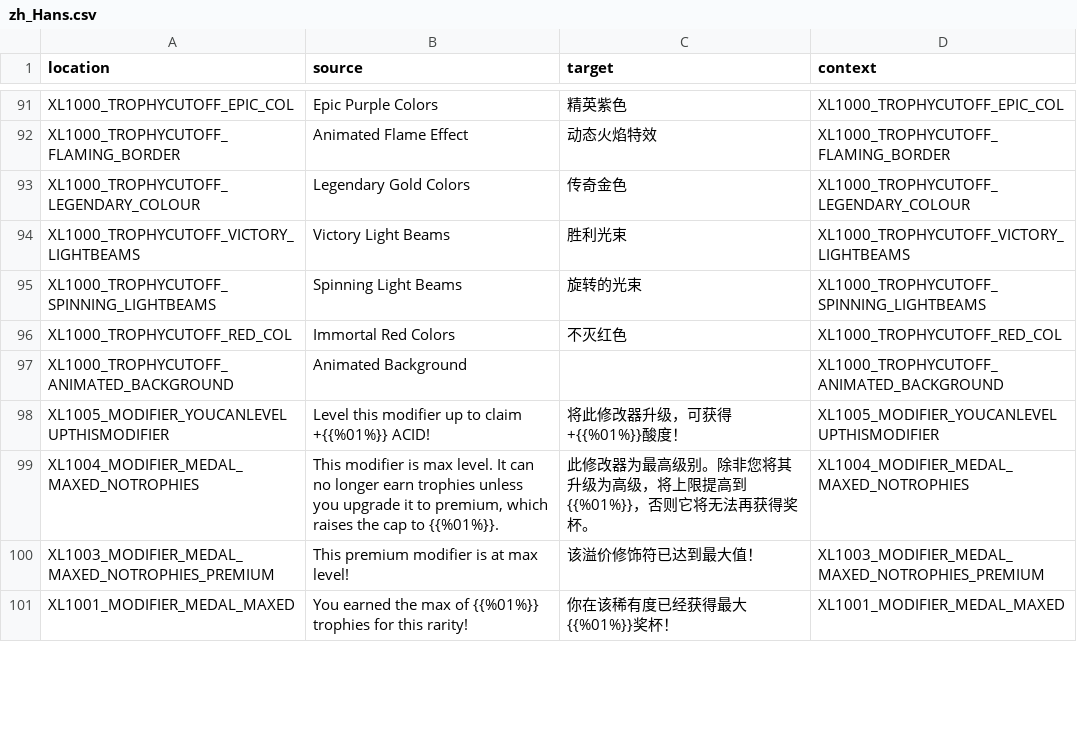
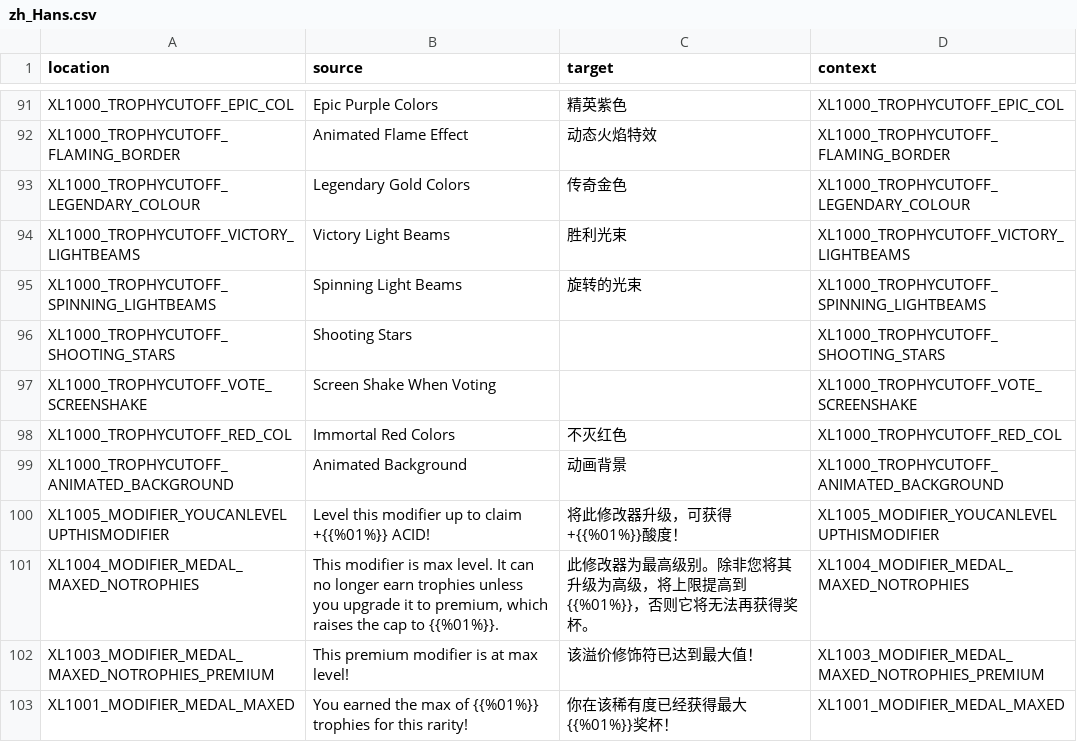
Before and after one commit to bencelot/GeneshiftTranslations, a CSV file: zh_Hans.csv, drawn as a sheet; only a part is shown, gaps mark what is left out; the diff covers the shown part only.

```diff
--- a/zh_Hans.csv
+++ b/zh_Hans.csv
@@ -95,4 +95,6 @@
 "XL1000_TROPHYCUTOFF_SPINNING_LIGHTBEAMS","Spinning Light Beams","旋转的光束","XL1000_TROPHYCUTOFF_SPINNING_LIGHTBEAMS"
+"XL1000_TROPHYCUTOFF_SHOOTING_STARS","Shooting Stars","","XL1000_TROPHYCUTOFF_SHOOTING_STARS"
+"XL1000_TROPHYCUTOFF_VOTE_SCREENSHAKE","Screen Shake When Voting","","XL1000_TROPHYCUTOFF_VOTE_SCREENSHAKE"
 "XL1000_TROPHYCUTOFF_RED_COL","Immortal Red Colors","不灭红色","XL1000_TROPHYCUTOFF_RED_COL"
-"XL1000_TROPHYCUTOFF_ANIMATED_BACKGROUND","Animated Background","","XL1000_TROPHYCUTOFF_ANIMATED_BACKGROUND"
+"XL1000_TROPHYCUTOFF_ANIMATED_BACKGROUND","Animated Background","动画背景","XL1000_TROPHYCUTOFF_ANIMATED_BACKGROUND"
 "XL1005_MODIFIER_YOUCANLEVELUPTHISMODIFIER","Level this modifier up to claim +{{%01%}} ACID!","将此修改器升级，可获得+{{%01%}}酸度！","XL1005_MODIFIER_YOUCANLEVELUPTHISMODIFIER"
```
Also changed, not shown: 7 added rows, 3 removed rows and 15 edited cells elsewhere in this file, en.csv, es_AR.csv, 4 other files.
